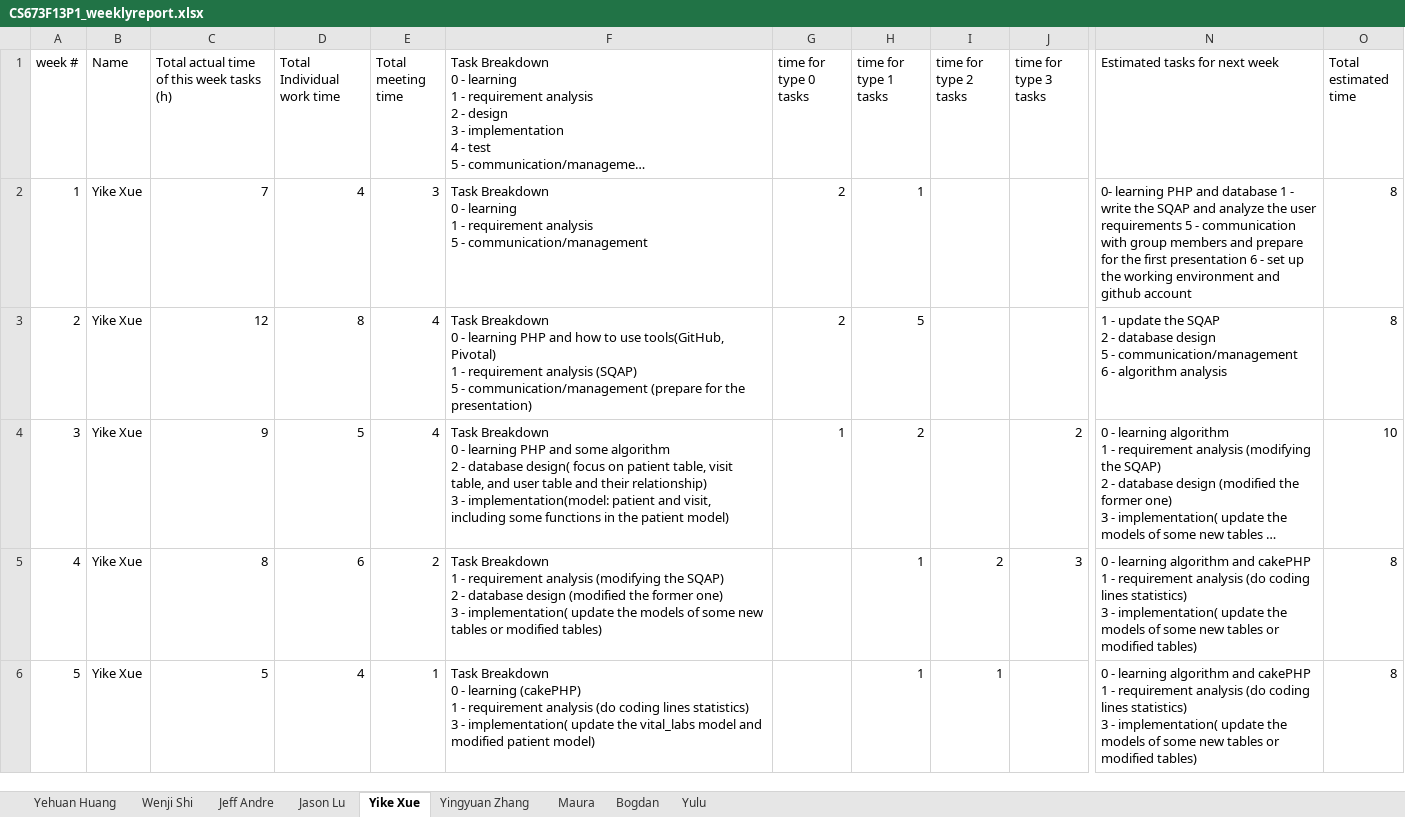
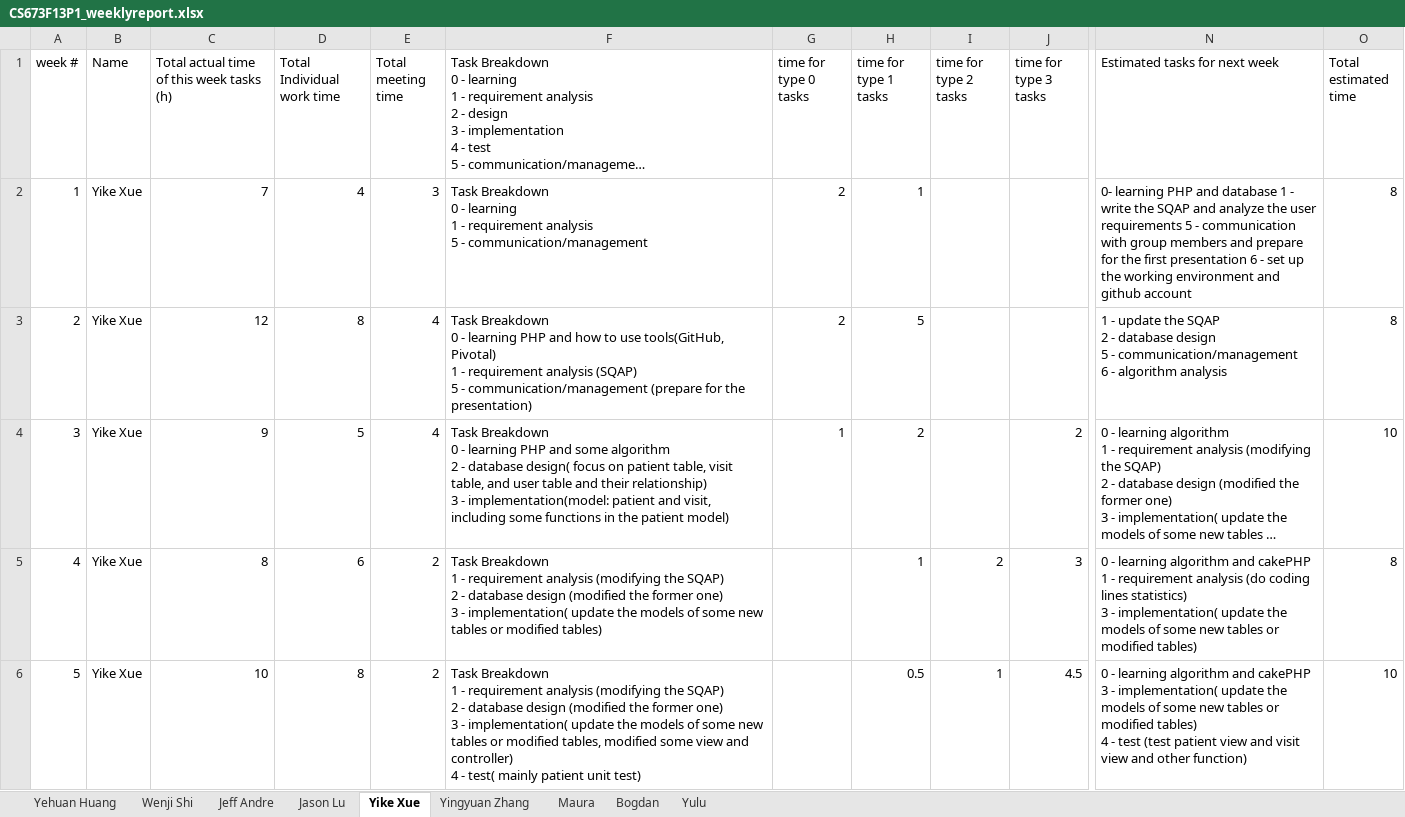
Before and after one commit to met-hilab/DiabeteSavior, an Excel workbook: docs/CS673F13P1_weeklyreport.xlsx, sheet Yike Xue, drawn as a sheet; only a part is shown, gaps mark what is left out; long unchanged cells end in …; values as stored, in another font and other column widths than the file's, no borders; ↵ is a line break in a cell; the diff covers the shown part only; the diff names each change by its address in the sheet, - before the commit and + after, or states it on an @@ line.

```diff
--- a/docs/CS673F13P1_weeklyreport.xlsx (sheet Yike Xue)
+++ b/docs/CS673F13P1_weeklyreport.xlsx (sheet Yike Xue)
-C6: 5
+C6: 10
-D6 (Total Individual work time): 4
+D6 (Total Individual work time): 8
-E6 (Total meeting time): 1
+E6 (Total meeting time): 2
-F6: Task Breakdown ↵ 0 - learning (cakePHP) ↵ 1 - requirement analysis (do coding lines statistics) ↵ 3 - implementation( update the vital_labs model and modified patient model)
+F6: Task Breakdown ↵ 1 - requirement analysis (modifying the SQAP) ↵ 2 - database design (modified the former one) ↵ 3 - implementation( update the models of some new tables or modified tables, modified some view and controller) ↵ 4 - test( mainly patient unit test)
-H6 (time for type 1 tasks): 1
+H6 (time for type 1 tasks): 0.5
-J6 (time for type 3 tasks): (empty)
+J6 (time for type 3 tasks): 4.5
-N6 (Estimated tasks for next week): …and cakePHP ↵ 1 - requirement analysis (do coding lines statistics) ↵ 3 - implementation( update the models of some new tables or modified tables)
+N6 (Estimated tasks for next week): …and cakePHP ↵ 3 - implementation( update the models of some new tables or modified tables) ↵ 4 - test (test patient view and visit view and other function)
-O6 (Total estimated time): 8
+O6 (Total estimated time): 10
```
Also changed, not shown: 3 added rows elsewhere in this sheet, sheet Maura, sheet Yingyuan Zhang, sheet Bogdan, sheet Yehuan Huang, sheet Yulu, sheet Wenji Shi, 2 more sheets, 6 other files.
